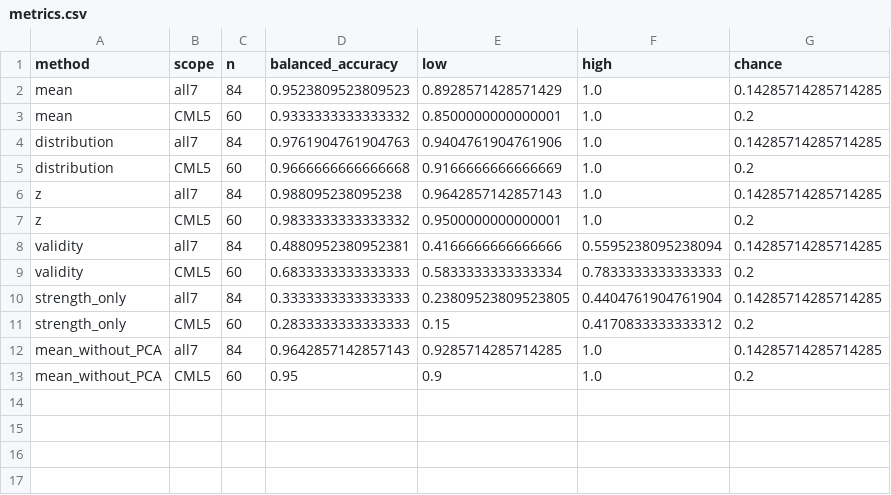
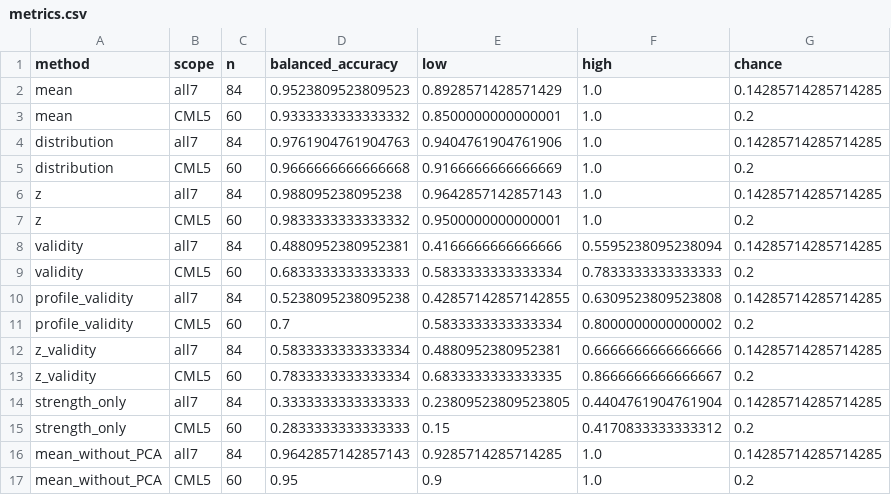
Before and after one commit to willedibam/mts-spi-study-cluster, a CSV file: results/representation/native-gain-261003/metrics.csv, drawn as a sheet.

Commit message:
Audit constant-profile and full SPI-SPI validity information without changing primary results

```diff
--- a/results/representation/native-gain-261003/metrics.csv
+++ b/results/representation/native-gain-261003/metrics.csv
@@ -9,2 +9,6 @@ validity,all7,84,0.4880952380952381,0.4166666666666666,0.5595238095238094,0.1428
 validity,CML5,60,0.6833333333333333,0.5833333333333334,0.7833333333333333,0.2
+profile_validity,all7,84,0.5238095238095238,0.42857142857142855,0.6309523809523808,0.14285714285714285
+profile_validity,CML5,60,0.7,0.5833333333333334,0.8000000000000002,0.2
+z_validity,all7,84,0.5833333333333334,0.4880952380952381,0.6666666666666666,0.14285714285714285
+z_validity,CML5,60,0.7833333333333334,0.6833333333333335,0.8666666666666667,0.2
 strength_only,all7,84,0.3333333333333333,0.23809523809523805,0.4404761904761904,0.14285714285714285
```
Also changed, not shown: 9 other files.
